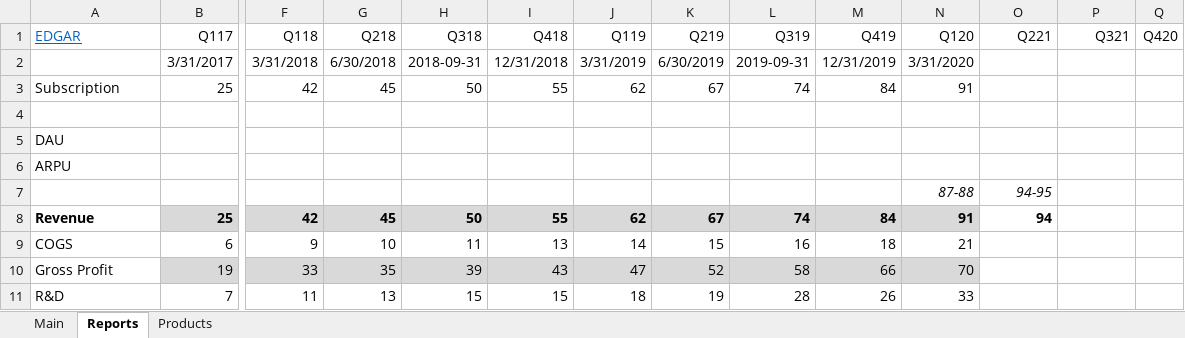
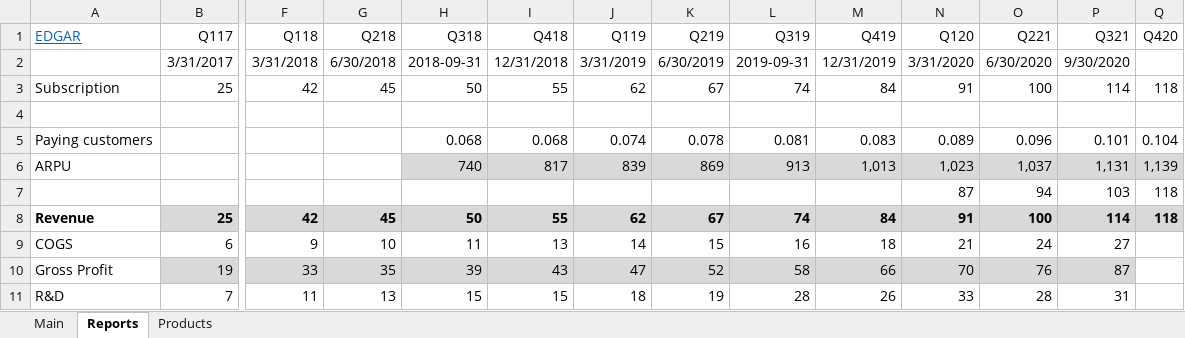
Before and after one commit to michaelsjoeberg/stocks, an Excel workbook: NET.xlsx, sheet Reports, drawn as a sheet; only a part is shown, gaps mark what is left out; values as stored, in another font and other column widths than the file's, no borders; charts and pictures not drawn; removed rows and columns are numbered as before the commit, all else as after; rows hold the shown columns only; the diff covers the shown part only; the diff names each change by its address in the sheet, - before the commit and + after, or states it on an @@ line.

```diff
--- a/NET.xlsx (sheet Reports)
+++ b/NET.xlsx (sheet Reports)
-O2 (Q221): (empty)
+O2 (Q221): 6/30/2020
-P2 (Q321): (empty)
+P2 (Q321): 9/30/2020
-O3 (Q221): (empty)
+O3 (Q221): 100
-P3 (Q321): (empty)
+P3 (Q321): 114
-Q3 (Q420): (empty)
+Q3 (Q420): 118
-row 5: DAU
+row 5: Paying customers |  |  |  | 0.068 | 0.068 | 0.074 | 0.078 | 0.081 | 0.083 | 0.089 | 0.096 | 0.101 | 0.104
-H6 (Q318): (empty)
+H6 (Q318): 740
-H6:Q6 fill: none
+H6:Q6 fill: #D9D9D9
-I6 (Q418): (empty)
+I6 (Q418): 817
-J6 (Q119): (empty)
+J6 (Q119): 839
-K6 (Q219): (empty)
+K6 (Q219): 869
-L6 (Q319): (empty)
+L6 (Q319): 913
-M6 (Q419): (empty)
+M6 (Q419): 1,013
-N6 (Q120): (empty)
+N6 (Q120): 1,023
-O6 (Q221): (empty)
+O6 (Q221): 1,037
-P6 (Q321): (empty)
+P6 (Q321): 1,131
-Q6 (Q420): (empty)
+Q6 (Q420): 1,139
-row 7:  |  |  |  |  |  |  |  |  |  | 87-88 | 94-95
+row 7:  |  |  |  |  |  |  |  |  |  | 87 | 94 | 103 | 118
-O8 (Q221): 94
+O8 (Q221): 100
-O8:Q8 fill: none
+O8:Q8 fill: #D9D9D9
-P8 (Q321): (empty)
+P8 (Q321): 114
-Q8 (Q420): (empty)
+Q8 (Q420): 118
-O9 (Q221): (empty)
+O9 (Q221): 24
-P9 (Q321): (empty)
+P9 (Q321): 27
-O10 (Q221): (empty)
+O10 (Q221): 76
-O10:P10 fill: none
+O10:P10 fill: #D9D9D9
-P10 (Q321): (empty)
+P10 (Q321): 87
-O11 (Q221): (empty)
+O11 (Q221): 28
-P11 (Q321): (empty)
+P11 (Q321): 31
```
Also changed, not shown: 1 added row, 1 removed row, 72 edited cells and cell formats elsewhere in this sheet, sheet Main, formulas that keep their value, charts or pictures.
